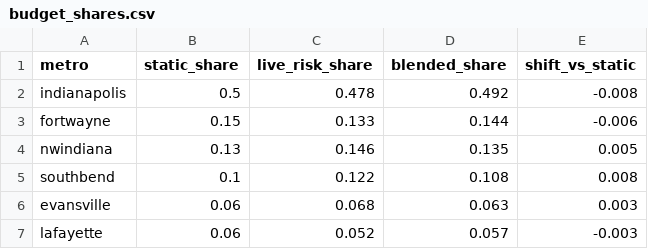
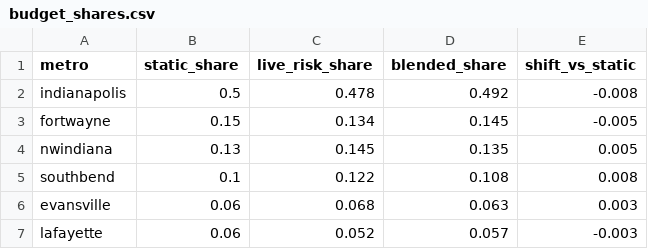
Before and after one commit to danielliu12/accident-forecaster, a CSV file: docs/budget_shares.csv, drawn as a sheet.

```diff
--- a/docs/budget_shares.csv
+++ b/docs/budget_shares.csv
@@ -2,4 +2,4 @@ metro,static_share,live_risk_share,blended_share,shift_vs_static
 indianapolis,0.5,0.478,0.492,-0.008
-fortwayne,0.15,0.133,0.144,-0.006
-nwindiana,0.13,0.146,0.135,0.005
+fortwayne,0.15,0.134,0.145,-0.005
+nwindiana,0.13,0.145,0.135,0.005
 southbend,0.1,0.122,0.108,0.008
```
Also changed, not shown: docs/county_risk.csv, docs/county_targets.csv, 6 other files.
